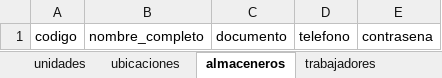
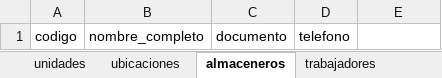
Before and after one commit to manujleguia-ryodan/control-herramientas, an Excel workbook: plantilla_control_herramientas.xlsx, sheet almaceneros, drawn as a sheet; values as stored, in another font and other column widths than the file's, no borders; the diff names each change by its address in the sheet, - before the commit and + after, or states it on an @@ line.

```diff
--- a/plantilla_control_herramientas.xlsx (sheet almaceneros)
+++ b/plantilla_control_herramientas.xlsx (sheet almaceneros)
-E1: contrasena
+E1: (empty)
```
Also changed, not shown: 20 other files.
